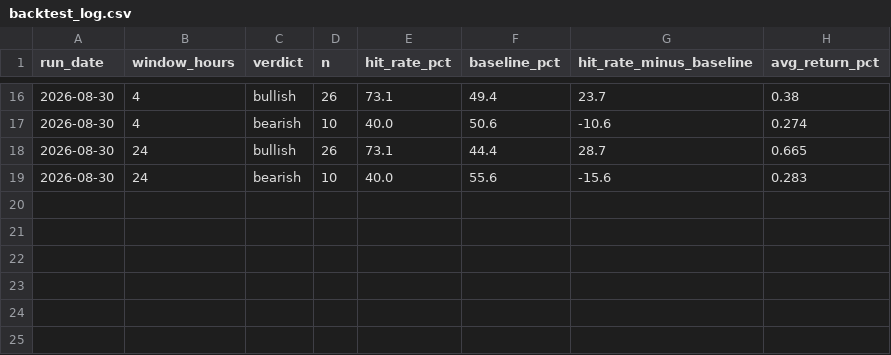
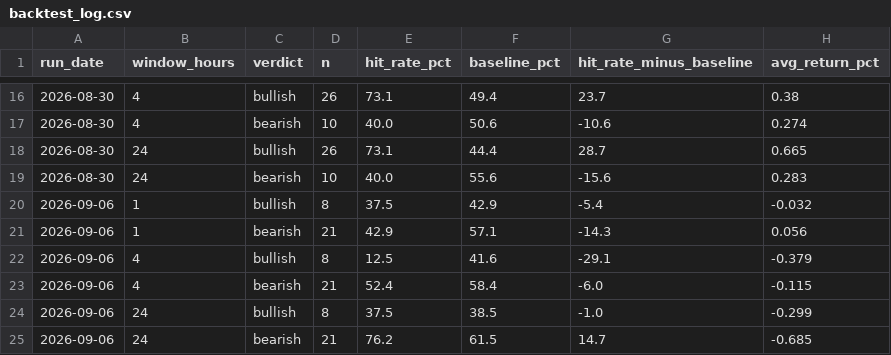
Before and after one commit to claidelcw/gold-sentiment-bot, a CSV file: backtest_log.csv, drawn as a sheet; only a part is shown, gaps mark what is left out.

```diff
--- a/backtest_log.csv
+++ b/backtest_log.csv
@@ -19 +19,7 @@ run_date,window_hours,verdict,n,hit_rate_pct,baseline_pct,hit_rate_minus_baselin
 2026-08-30,24,bearish,10,40.0,55.6,-15.6,0.283
+2026-09-06,1,bullish,8,37.5,42.9,-5.4,-0.032
+2026-09-06,1,bearish,21,42.9,57.1,-14.3,0.056
+2026-09-06,4,bullish,8,12.5,41.6,-29.1,-0.379
+2026-09-06,4,bearish,21,52.4,58.4,-6.0,-0.115
+2026-09-06,24,bullish,8,37.5,38.5,-1.0,-0.299
+2026-09-06,24,bearish,21,76.2,61.5,14.7,-0.685
```
